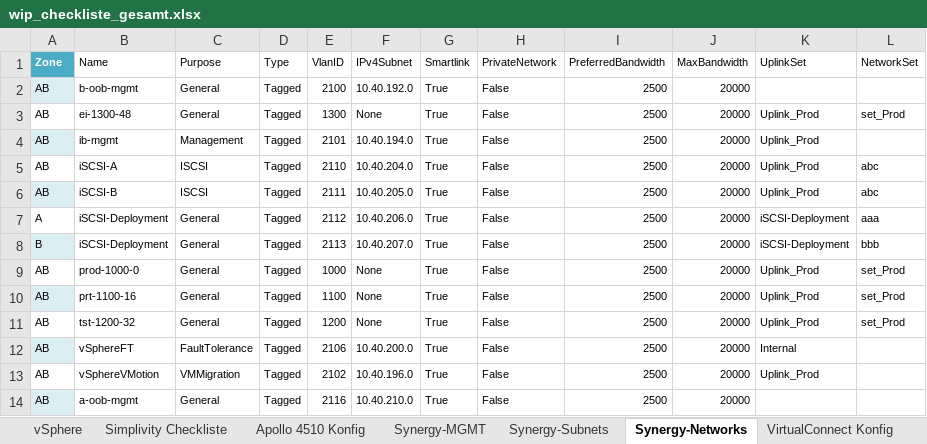
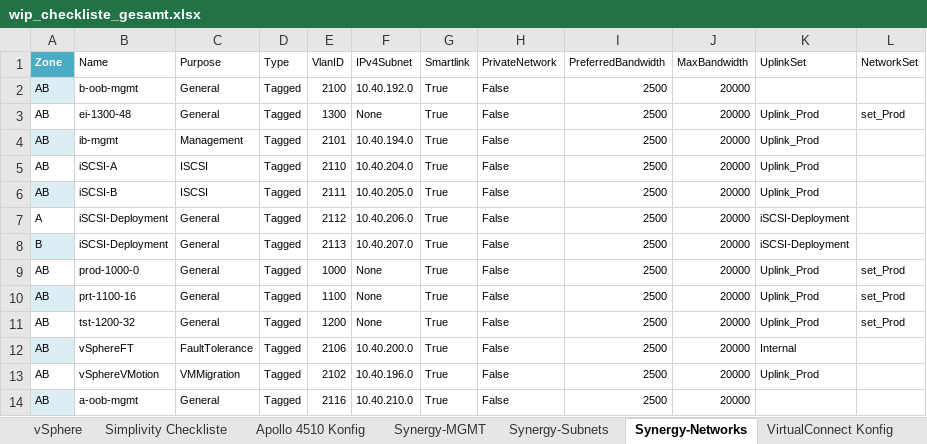
Before and after one commit to bopopescu/synergy-ansible, an Excel workbook: feste-script/wip_checkliste_gesamt.xlsx, sheet Synergy-Networks, drawn as a sheet; values as stored, in another font and other column widths than the file's, no borders; table styles not drawn; the diff names each change by its address in the sheet, - before the commit and + after, or states it on an @@ line.

```diff
--- a/feste-script/wip_checkliste_gesamt.xlsx (sheet Synergy-Networks)
+++ b/feste-script/wip_checkliste_gesamt.xlsx (sheet Synergy-Networks)
-L5:L6 (NetworkSet): abc
+L5:L6 (NetworkSet): (empty)
-L7 (NetworkSet): aaa
+L7 (NetworkSet): (empty)
-L8 (NetworkSet): bbb
+L8 (NetworkSet): (empty)
```
Also changed, not shown: sheet Changelog, sheet Kommunikationsmatrix, sheet vSphere, sheet Informationen, sheet Apollo 4510 Konfig, sheet Synergy-MGMT, 5 more sheets, formulas that keep their value, charts or pictures, 14 other files.
